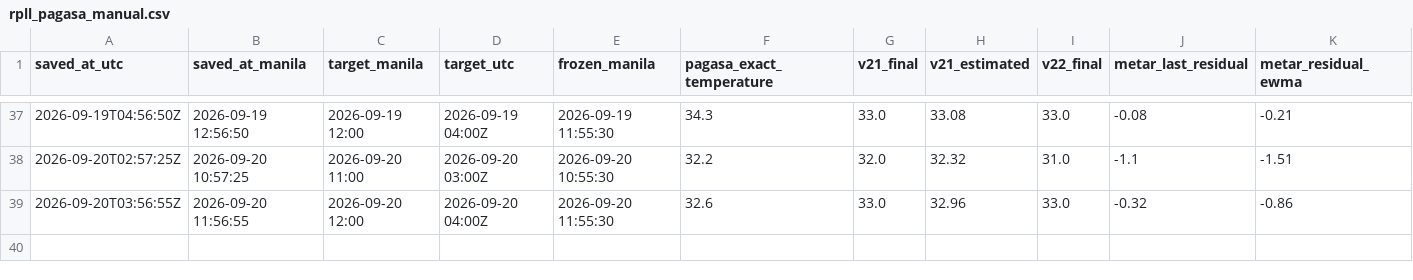
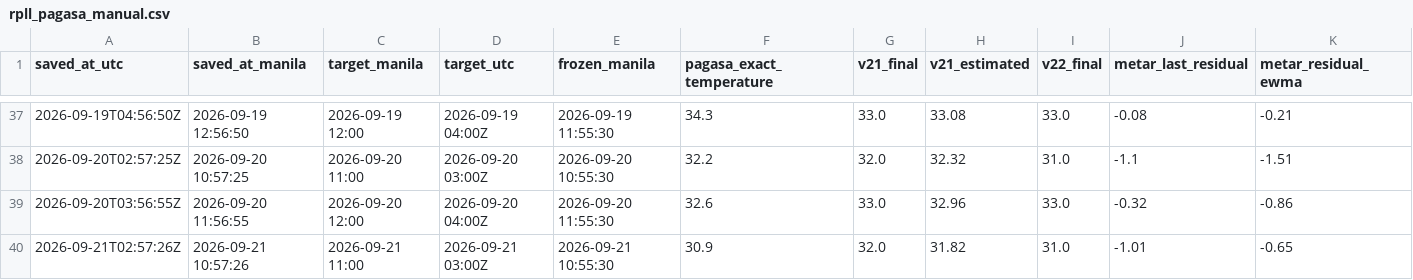
Before and after one commit to meautomatron/rpll-weather-data, a CSV file: rpll_pagasa_manual.csv, drawn as a sheet; only a part is shown, gaps mark what is left out; rows hold the shown columns only; the diff names each change by its address in the sheet, - before the commit and + after, or states it on an @@ line.

```diff
--- a/rpll_pagasa_manual.csv
+++ b/rpll_pagasa_manual.csv
+row 40: 2026-09-21T02:57:26Z | 2026-09-21 10:57:26 | 2026-09-21 11:00 | 2026-09-21 03:00Z | 2026-09-21 10:55:30 | 30.9 | 32.0 | 31.82 | 31.0 | -1.01 | -0.65
```
Also changed, not shown: rpll_synop.csv, rpll_v22_predictions.csv, 14 other files.
